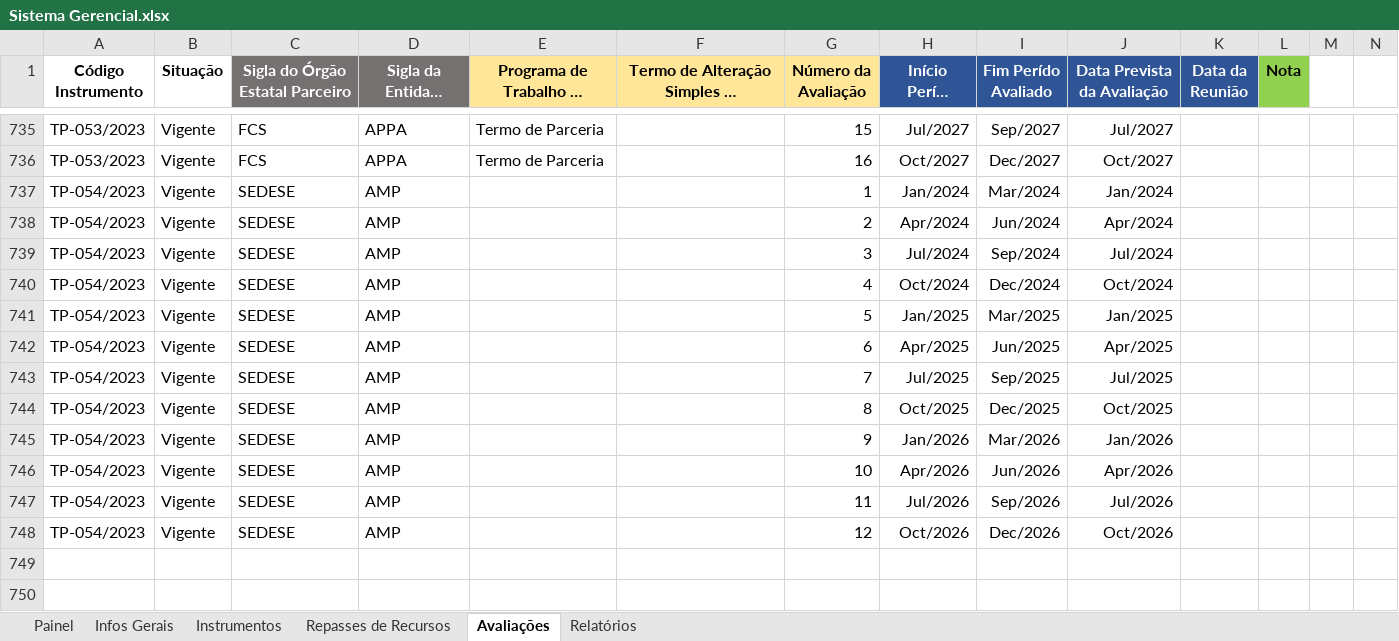
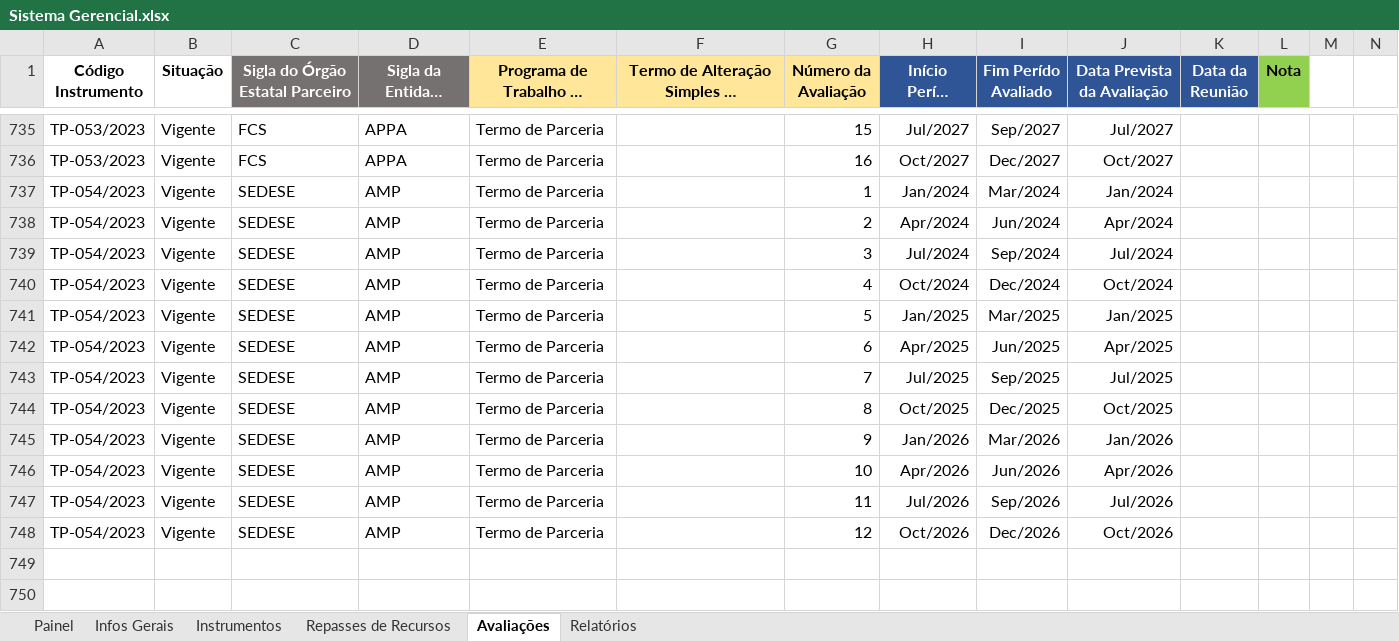
Before and after one commit to transparencia-mg/termos-parceria-contratos-gestao, an Excel workbook: upload/Sistema Gerencial.xlsx, sheet Avaliações, drawn as a sheet; only a part is shown, gaps mark what is left out; long unchanged cells end in …; values as stored, in another font and other column widths than the file's, no borders; the diff names each change by its address in the sheet, - before the commit and + after, or states it on an @@ line.

```diff
--- a/upload/Sistema Gerencial.xlsx (sheet Avaliações)
+++ b/upload/Sistema Gerencial.xlsx (sheet Avaliações)
-E737:E748: (empty)
+E737:E748: Termo de Parceria
```
Also changed, not shown: sheet Relatórios, sheet Infos Gerais, sheet Painel.
